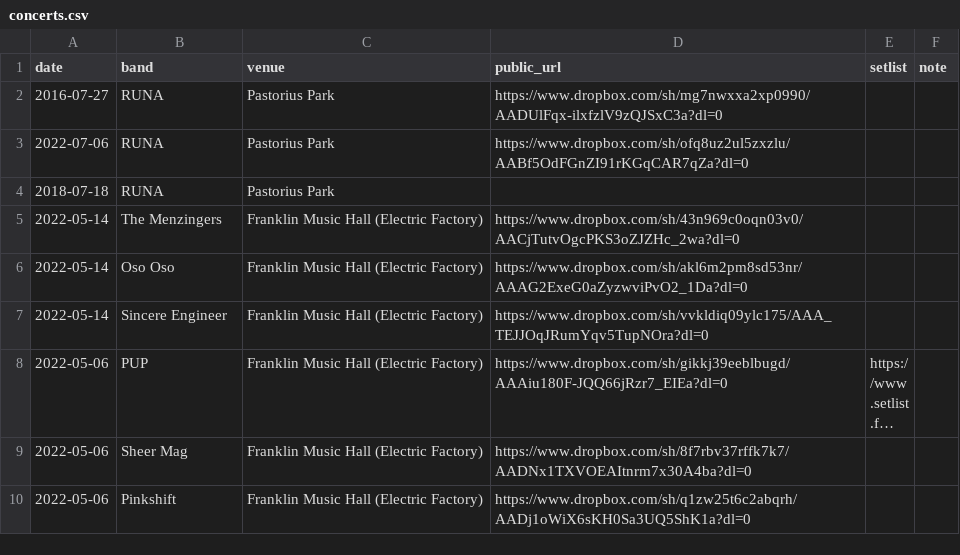
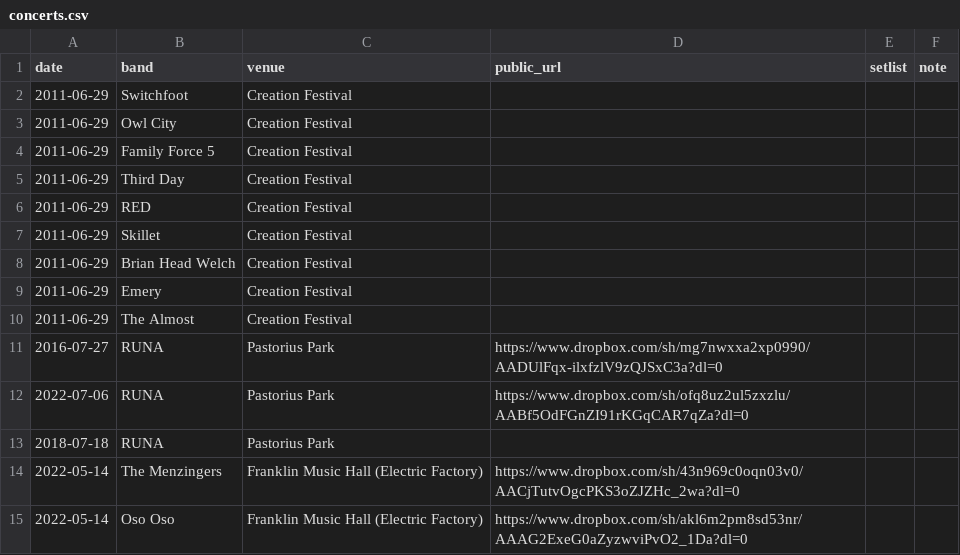
Before and after one commit to jaredwhalen/concert-log, a CSV file: concerts.csv, drawn as a sheet; only a part is shown; the shorter side is filled out with more unchanged rows; long unchanged cells end in …; the diff names each change by its address in the sheet, - before the commit and + after, or states it on an @@ line.

```diff
--- a/concerts.csv
+++ b/concerts.csv
+row 2: 2011-06-29 | Switchfoot | Creation Festival
+row 3: 2011-06-29 | Owl City | Creation Festival
+row 4: 2011-06-29 | Family Force 5 | Creation Festival
+row 5: 2011-06-29 | Third Day | Creation Festival
+row 6: 2011-06-29 | RED | Creation Festival
+row 7: 2011-06-29 | Skillet | Creation Festival
+row 8: 2011-06-29 | Brian Head Welch | Creation Festival
+row 9: 2011-06-29 | Emery | Creation Festival
+row 10: 2011-06-29 | The Almost | Creation Festival
```
Also changed, not shown: 5 other files.
